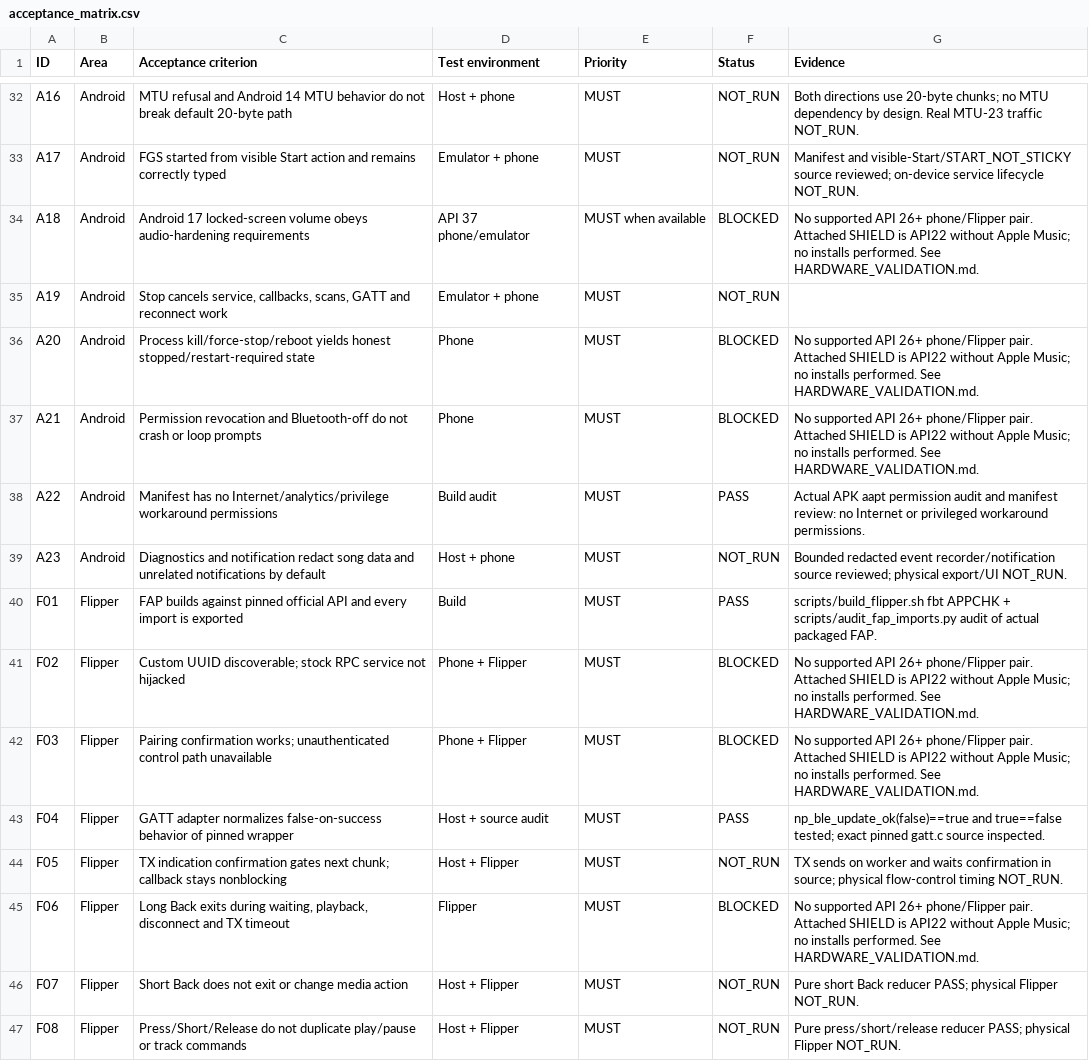
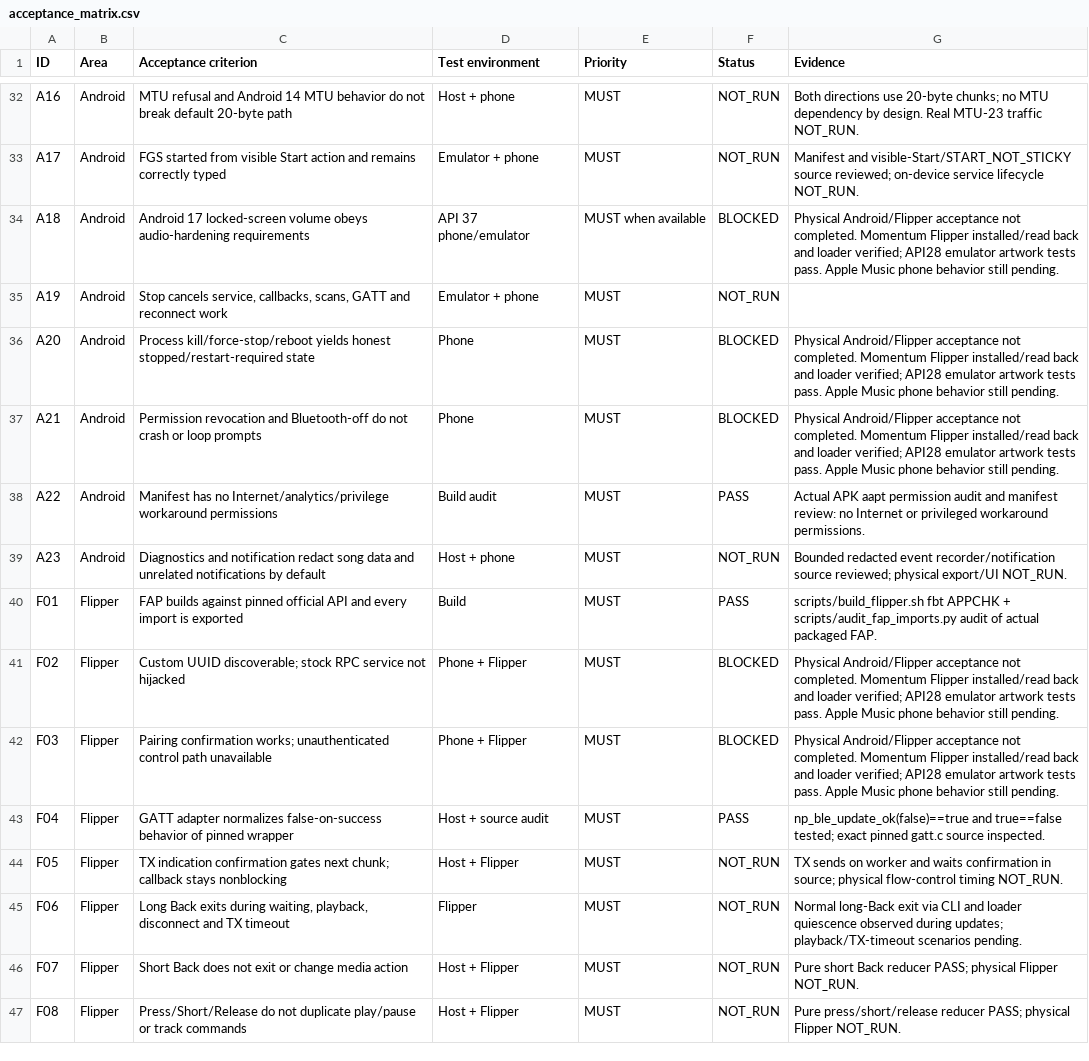
Before and after one commit to villenull/flipper-now-playing, a CSV file: docs/acceptance_matrix.csv, drawn as a sheet; only a part is shown, gaps mark what is left out; the diff covers the shown part only.

Commit message:
Add album artwork and five-second scrolling in Now Playing 1.1

```diff
--- a/docs/acceptance_matrix.csv
+++ b/docs/acceptance_matrix.csv
@@ -33,6 +33,6 @@ A16,Android,MTU refusal and Android 14 MTU behavior do not break default 20-byte
 A17,Android,FGS started from visible Start action and remains correctly typed,Emulator + phone,MUST,NOT_RUN,Manifest and visible-Start/START_NOT_STICKY source reviewed; on-device service lifecycle NOT_RUN.
-A18,Android,Android 17 locked-screen volume obeys audio-hardening requirements,API 37 phone/emulator,MUST when available,BLOCKED,No supported API 26+ phone/Flipper pair. Attached SHIELD is API22 without Apple Music; no installs performed. See HARDWARE_VALIDATION.md.
+A18,Android,Android 17 locked-screen volume obeys audio-hardening requirements,API 37 phone/emulator,MUST when available,BLOCKED,Physical Android/Flipper acceptance not completed. Momentum Flipper installed/read back and loader verified; API28 emulator artwork tests pass. Apple Music phone behavior still pending.
 A19,Android,"Stop cancels service, callbacks, scans, GATT and reconnect work",Emulator + phone,MUST,NOT_RUN,
-A20,Android,Process kill/force-stop/reboot yields honest stopped/restart-required state,Phone,MUST,BLOCKED,No supported API 26+ phone/Flipper pair. Attached SHIELD is API22 without Apple Music; no installs performed. See HARDWARE_VALIDATION.md.
-A21,Android,Permission revocation and Bluetooth-off do not crash or loop prompts,Phone,MUST,BLOCKED,No supported API 26+ phone/Flipper pair. Attached SHIELD is API22 without Apple Music; no installs performed. See HARDWARE_VALIDATION.md.
+A20,Android,Process kill/force-stop/reboot yields honest stopped/restart-required state,Phone,MUST,BLOCKED,Physical Android/Flipper acceptance not completed. Momentum Flipper installed/read back and loader verified; API28 emulator artwork tests pass. Apple Music phone behavior still pending.
+A21,Android,Permission revocation and Bluetooth-off do not crash or loop prompts,Phone,MUST,BLOCKED,Physical Android/Flipper acceptance not completed. Momentum Flipper installed/read back and loader verified; API28 emulator artwork tests pass. Apple Music phone behavior still pending.
 A22,Android,Manifest has no Internet/analytics/privilege workaround permissions,Build audit,MUST,PASS,Actual APK aapt permission audit and manifest review: no Internet or privileged workaround permissions.
@@ -40,7 +40,7 @@ A23,Android,Diagnostics and notification redact song data and unrelated notifica
 F01,Flipper,FAP builds against pinned official API and every import is exported,Build,MUST,PASS,scripts/build_flipper.sh fbt APPCHK + scripts/audit_fap_imports.py audit of actual packaged FAP.
-F02,Flipper,Custom UUID discoverable; stock RPC service not hijacked,Phone + Flipper,MUST,BLOCKED,No supported API 26+ phone/Flipper pair. Attached SHIELD is API22 without Apple Music; no installs performed. See HARDWARE_VALIDATION.md.
-F03,Flipper,Pairing confirmation works; unauthenticated control path unavailable,Phone + Flipper,MUST,BLOCKED,No supported API 26+ phone/Flipper pair. Attached SHIELD is API22 without Apple Music; no installs performed. See HARDWARE_VALIDATION.md.
+F02,Flipper,Custom UUID discoverable; stock RPC service not hijacked,Phone + Flipper,MUST,BLOCKED,Physical Android/Flipper acceptance not completed. Momentum Flipper installed/read back and loader verified; API28 emulator artwork tests pass. Apple Music phone behavior still pending.
+F03,Flipper,Pairing confirmation works; unauthenticated control path unavailable,Phone + Flipper,MUST,BLOCKED,Physical Android/Flipper acceptance not completed. Momentum Flipper installed/read back and loader verified; API28 emulator artwork tests pass. Apple Music phone behavior still pending.
 F04,Flipper,GATT adapter normalizes false-on-success behavior of pinned wrapper,Host + source audit,MUST,PASS,np_ble_update_ok(false)==true and true==false tested; exact pinned gatt.c source inspected.
 F05,Flipper,TX indication confirmation gates next chunk; callback stays nonblocking,Host + Flipper,MUST,NOT_RUN,TX sends on worker and waits confirmation in source; physical flow-control timing NOT_RUN.
-F06,Flipper,"Long Back exits during waiting, playback, disconnect and TX timeout",Flipper,MUST,BLOCKED,No supported API 26+ phone/Flipper pair. Attached SHIELD is API22 without Apple Music; no installs performed. See HARDWARE_VALIDATION.md.
+F06,Flipper,"Long Back exits during waiting, playback, disconnect and TX timeout",Flipper,MUST,NOT_RUN,Normal long-Back exit via CLI and loader quiescence observed during updates; playback/TX-timeout scenarios pending.
 F07,Flipper,Short Back does not exit or change media action,Host + Flipper,MUST,NOT_RUN,Pure short Back reducer PASS; physical Flipper NOT_RUN.
```
Also changed, not shown: 4 added rows and 25 edited cells elsewhere in this file, 38 other files.
